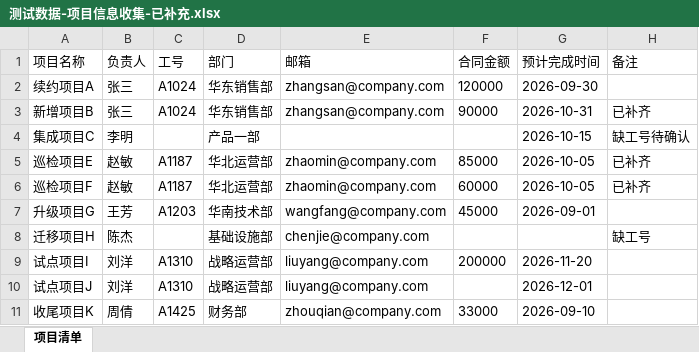
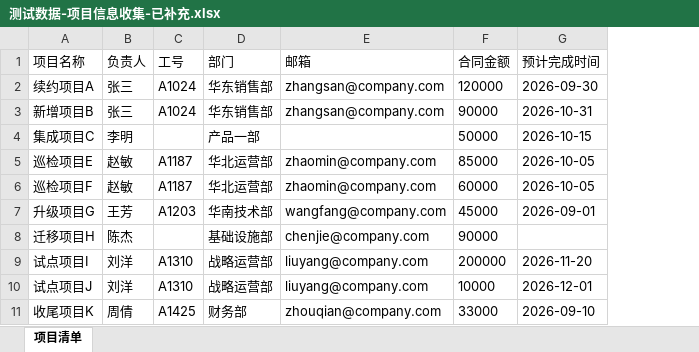
Before and after one commit to Zivissoziv/xiaocui, an Excel workbook: 测试数据-项目信息收集-已补充.xlsx, sheet 项目清单, drawn as a sheet; values as stored, in another font and other column widths than the file's, no borders; the diff names each change by its address in the sheet, - before the commit and + after, or states it on an @@ line.

Commit message:
Add README with screenshots and refresh demo data

```diff
--- a/测试数据-项目信息收集-已补充.xlsx (sheet 项目清单)
+++ b/测试数据-项目信息收集-已补充.xlsx (sheet 项目清单)
-column H (备注), rows 3-8: 已补齐 | 缺工号待确认 | 已补齐 | 已补齐 |  | 缺工号
-F4 (合同金额): (empty)
+F4 (合同金额): 50000
-F8 (合同金额): (empty)
+F8 (合同金额): 90000
-F10 (合同金额): (empty)
+F10 (合同金额): 10000
```
Also changed, not shown: 5 other files.
